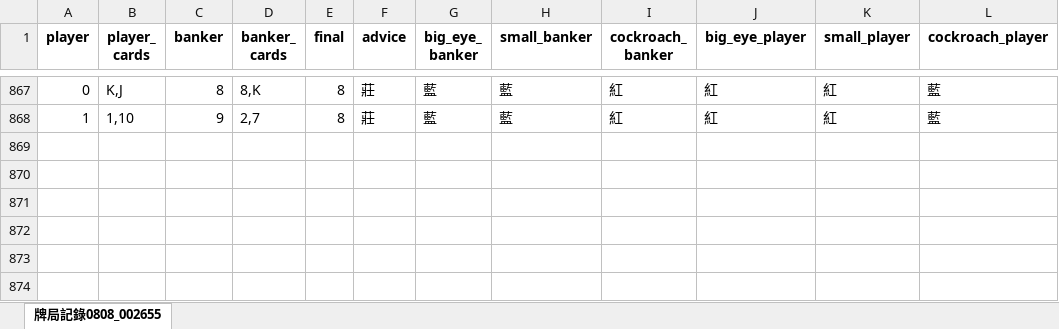
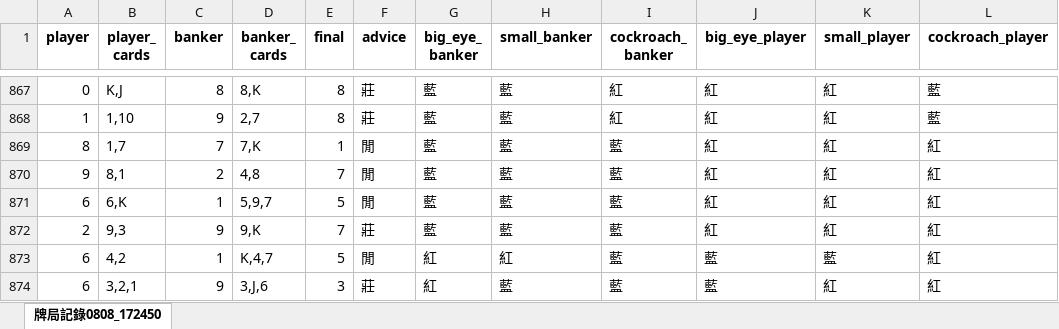
Before and after one commit to Mike888-ui/appyp, an Excel workbook: ai_train_history.xlsx, sheet 牌局記錄0808_172450, drawn as a sheet; only a part is shown, gaps mark what is left out; values as stored, in another font and other column widths than the file's, no borders; the diff names each change by its address in the sheet, - before the commit and + after, or states it on an @@ line.

```diff
--- a/ai_train_history.xlsx (sheet 牌局記錄0808_172450)
+++ b/ai_train_history.xlsx (sheet 牌局記錄0808_172450)
-sheet tab: 牌局記錄0808_002655
+sheet tab: 牌局記錄0808_172450
+row 869: 8 | 1,7 | 7 | 7,K | 1 | 閒 | 藍 | 藍 | 藍 | 紅 | 紅 | 紅
+row 870: 9 | 8,1 | 2 | 4,8 | 7 | 閒 | 藍 | 藍 | 藍 | 紅 | 紅 | 紅
+row 871: 6 | 6,K | 1 | 5,9,7 | 5 | 閒 | 藍 | 藍 | 藍 | 紅 | 紅 | 紅
+row 872: 2 | 9,3 | 9 | 9,K | 7 | 莊 | 藍 | 藍 | 藍 | 紅 | 紅 | 紅
+row 873: 6 | 4,2 | 1 | K,4,7 | 5 | 閒 | 紅 | 紅 | 藍 | 藍 | 藍 | 紅
+row 874: 6 | 3,2,1 | 9 | 3,J,6 | 3 | 莊 | 紅 | 藍 | 藍 | 藍 | 紅 | 紅
```
Also changed, not shown: 1 other file.
